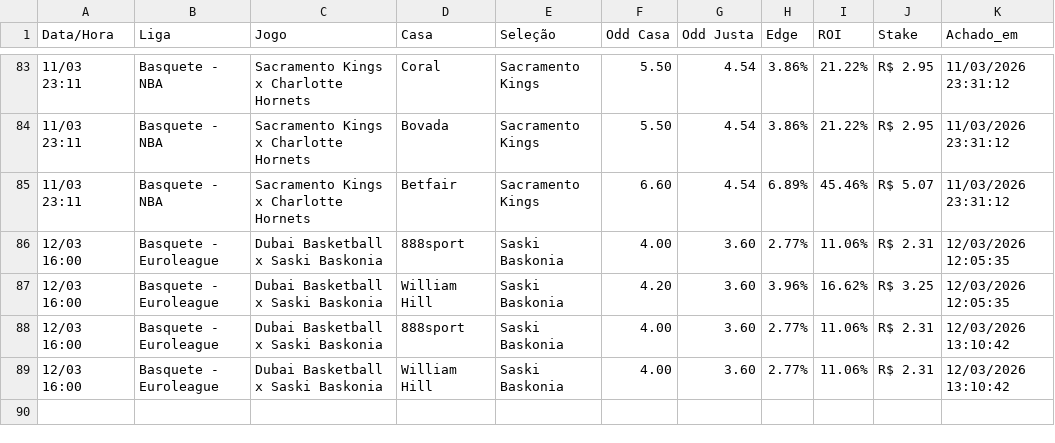
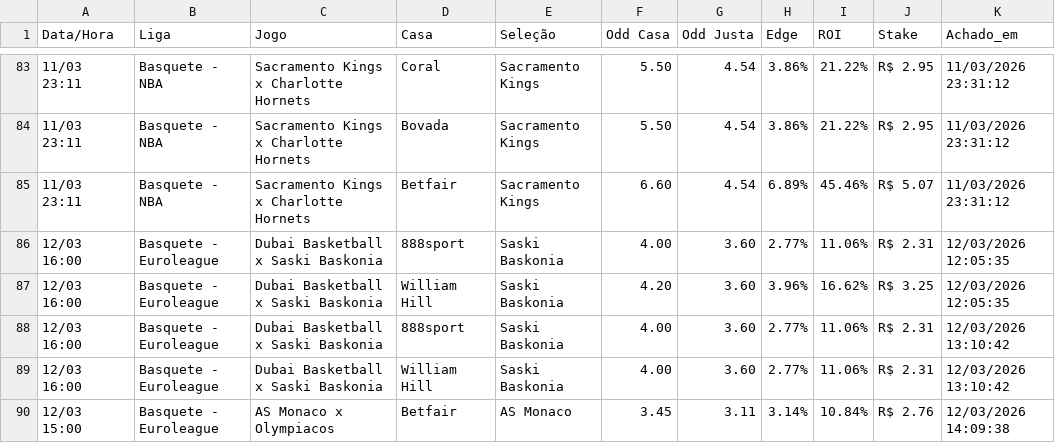
Before and after one commit to BerMontesanti/fundo-bet, a CSV file: historico_apostas.csv, drawn as a sheet; only a part is shown, gaps mark what is left out.

```diff
--- a/historico_apostas.csv
+++ b/historico_apostas.csv
@@ -89 +89,2 @@ Data/Hora,Liga,Jogo,Casa,Seleção,Odd Casa,Odd Justa,Edge,ROI,Stake,Achado_em
 12/03 16:00,Basquete - Euroleague,Dubai Basketball x Saski Baskonia,William Hill,Saski Baskonia,4.00,3.60,2.77%,11.06%,R$ 2.31,12/03/2026 13:10:42
+12/03 15:00,Basquete - Euroleague,AS Monaco x Olympiacos,Betfair,AS Monaco,3.45,3.11,3.14%,10.84%,R$ 2.76,12/03/2026 14:09:38
```
